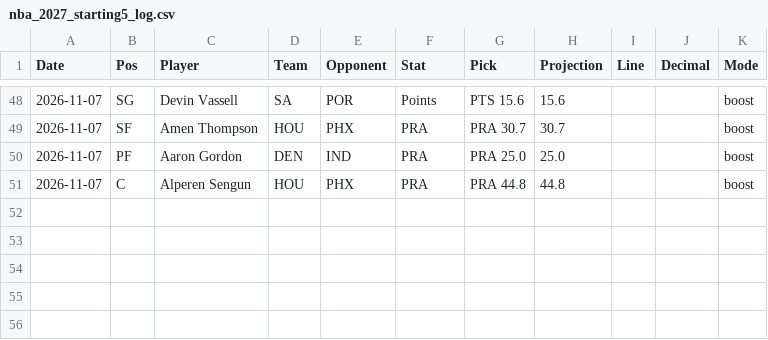
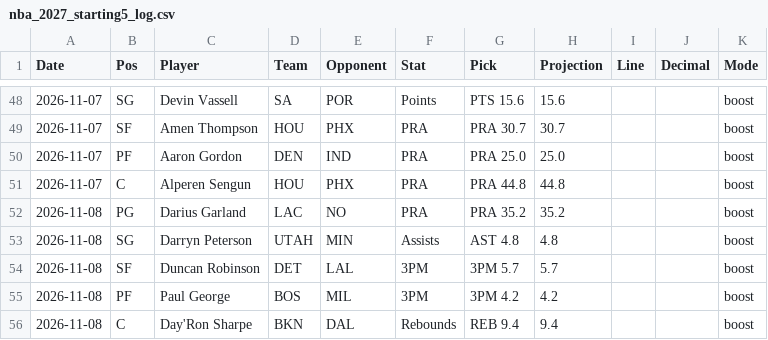
Before and after one commit to HitByOne/NBAData, a CSV file: records/nba_2027_starting5_log.csv, drawn as a sheet; only a part is shown, gaps mark what is left out; the diff names each change by its address in the sheet, - before the commit and + after, or states it on an @@ line.

```diff
--- a/records/nba_2027_starting5_log.csv
+++ b/records/nba_2027_starting5_log.csv
+row 52: 2026-11-08 | PG | Darius Garland | LAC | NO | PRA | PRA 35.2 | 35.2 |  |  | boost
+row 53: 2026-11-08 | SG | Darryn Peterson | UTAH | MIN | Assists | AST 4.8 | 4.8 |  |  | boost
+row 54: 2026-11-08 | SF | Duncan Robinson | DET | LAL | 3PM | 3PM 5.7 | 5.7 |  |  | boost
+row 55: 2026-11-08 | PF | Paul George | BOS | MIL | 3PM | 3PM 4.2 | 4.2 |  |  | boost
+row 56: 2026-11-08 | C | Day'Ron Sharpe | BKN | DAL | Rebounds | REB 9.4 | 9.4 |  |  | boost
```
Also changed, not shown: site/data/nba_2027_injury_report.csv, site/data/nba_2027_prop_odds_status.csv, 5 other files.
